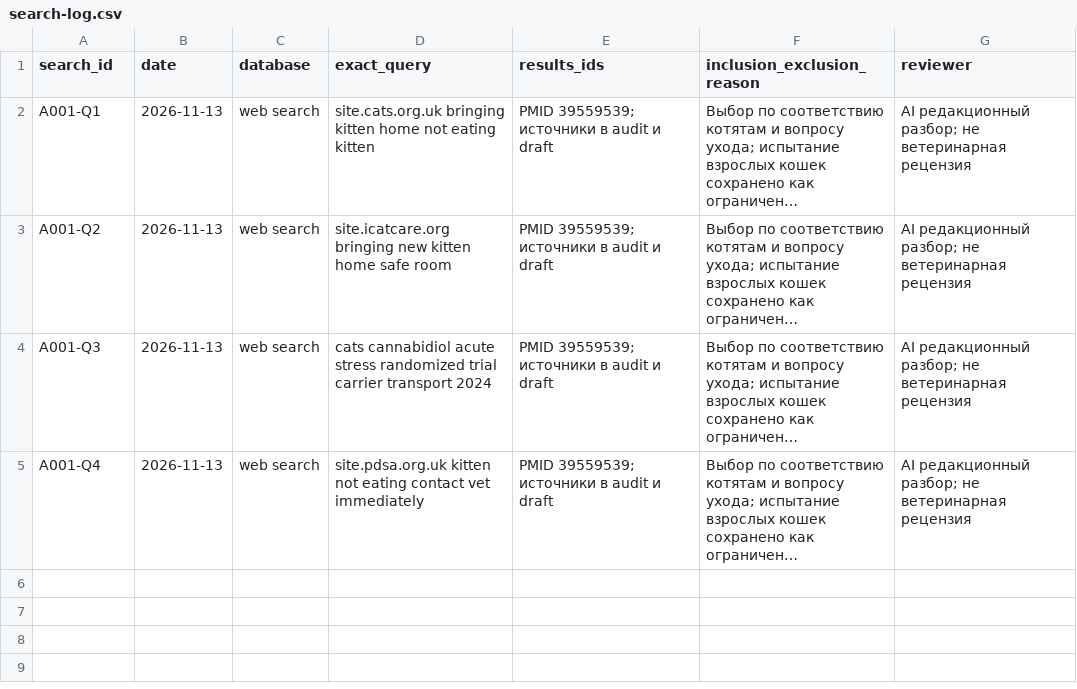
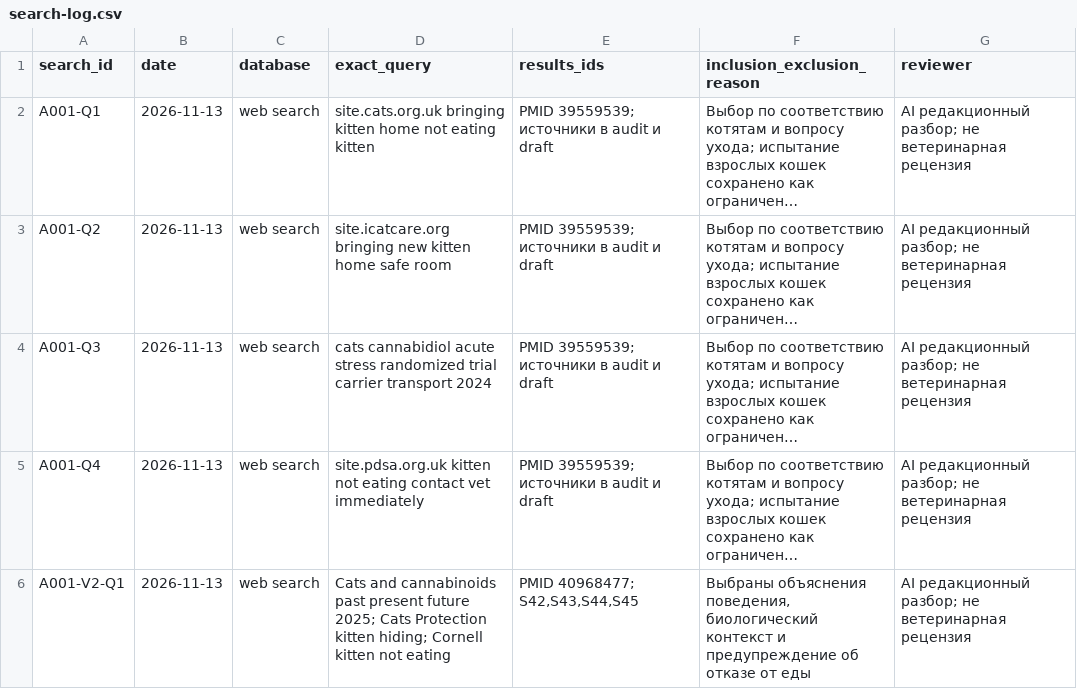
Before and after one commit to polinaMos01/thecbdru_blog, a CSV file: research/search-log.csv, drawn as a sheet; long unchanged cells end in …; the diff names each change by its address in the sheet, - before the commit and + after, or states it on an @@ line.

```diff
--- a/research/search-log.csv
+++ b/research/search-log.csv
+row 6: A001-V2-Q1 | 2026-11-13 | web search | Cats and cannabinoids past present future 2025; Cats Protection kitten hiding; Cornell kitten not eating | PMID 40968477; S42,S43,S44,S45 | Выбраны объяснения поведения, биологический контекст и предупреждение об отказе от еды | AI редакционный разбор; не ветеринарная рецензия
```
Also changed, not shown: evidence/claims.csv, migration/articles.csv, 7 other files.
